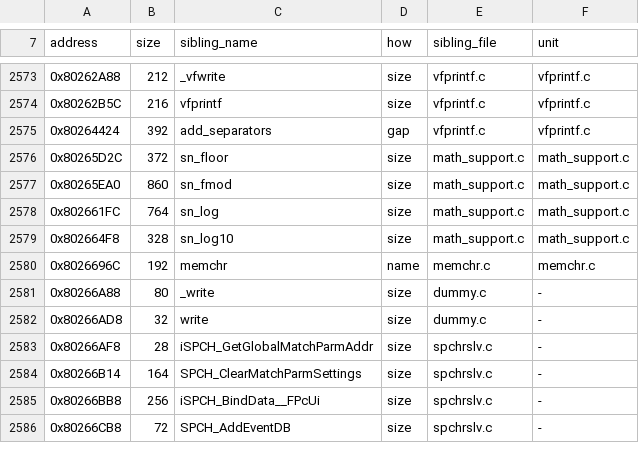
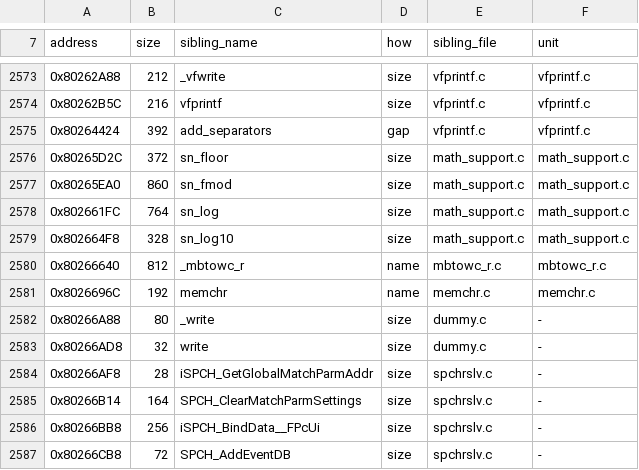
Before and after one commit to mitsevox/nflstreet2, a TSV file: config/GN7E69-rev0/boundaries/names.tsv, drawn as a sheet; only a part is shown, gaps mark what is left out.

```diff
--- a/config/GN7E69-rev0/boundaries/names.tsv
+++ b/config/GN7E69-rev0/boundaries/names.tsv
@@ -2579,2 +2579,3 @@ address	size	sibling_name	how	sibling_file	unit
 0x802664F8	328	sn_log10	size	math_support.c	math_support.c
+0x80266640	812	_mbtowc_r	name	mbtowc_r.c	mbtowc_r.c
 0x8026696C	192	memchr	name	memchr.c	memchr.c
```
Also changed, not shown: config/GN7E69-rev0/boundaries/edges.tsv, config/GN7E69-rev0/boundaries/units.tsv, 8 other files.
